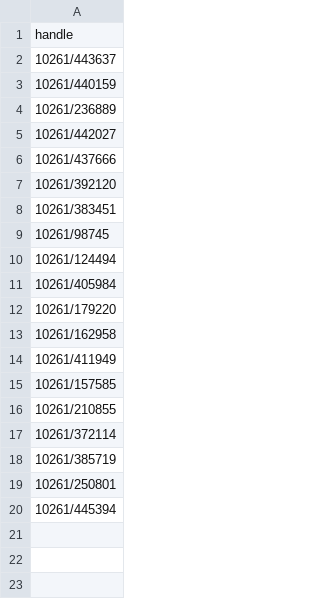
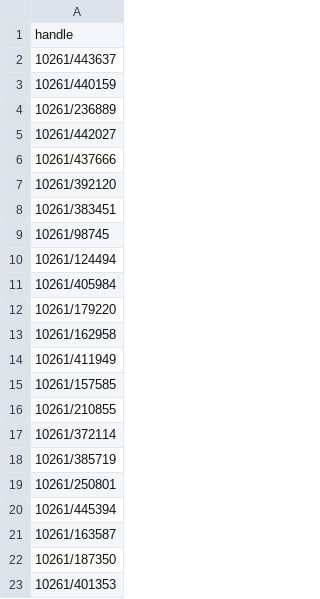
Before and after one commit to guslicem/PYTHON_PARA_CIENCIA_ABIERTA_2, a CSV file: DATASETS/asistentes_handles.csv, drawn as a sheet.

```diff
--- a/DATASETS/asistentes_handles.csv
+++ b/DATASETS/asistentes_handles.csv
@@ -20 +20,4 @@ handle
 10261/445394
+10261/163587
+10261/187350
+10261/401353
```
Also changed, not shown: 33 other files.
